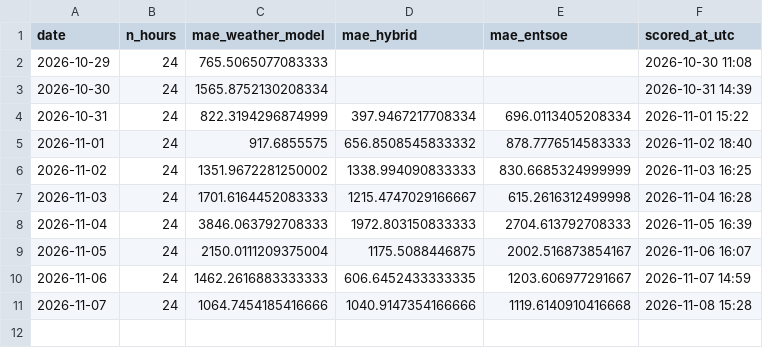
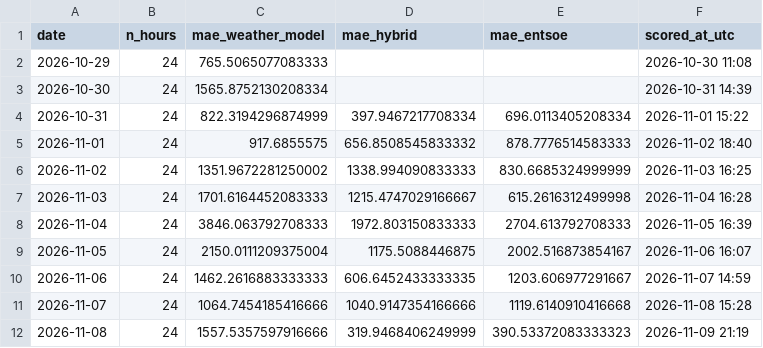
Before and after one commit to Kaif-077/German_Wind_Live, a CSV file: scoreboard.csv, drawn as a sheet.

```diff
--- a/scoreboard.csv
+++ b/scoreboard.csv
@@ -11 +11,2 @@ date,n_hours,mae_weather_model,mae_hybrid,mae_entsoe,scored_at_utc
 2026-11-07,24,1064.7454185416666,1040.9147354166666,1119.6140910416668,2026-11-08 15:28
+2026-11-08,24,1557.5357597916666,319.9468406249999,390.53372083333323,2026-11-09 21:19
```
Also changed, not shown: history/actual_wind.csv, logs/entsoe_availability.csv, 1 other file.
